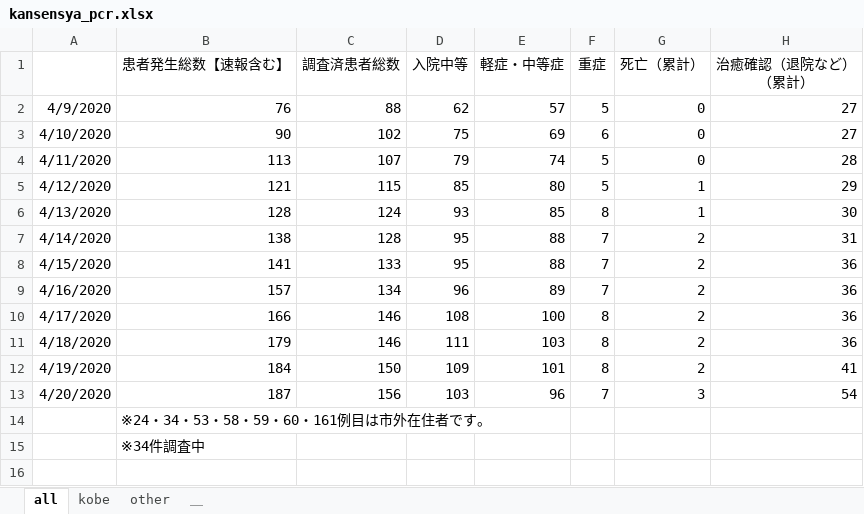
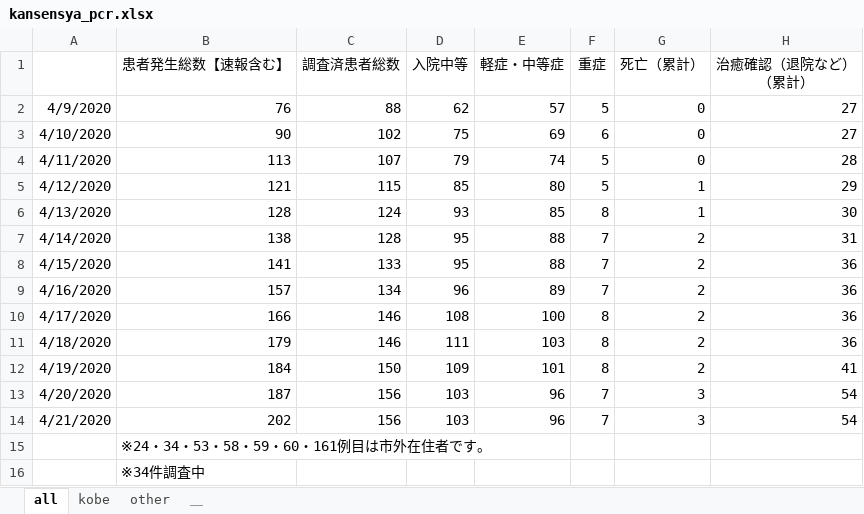
Before and after one commit to y-chan/covid19kobe-scraping, an Excel workbook: kansensya_pcr.xlsx, sheet all, drawn as a sheet; values as stored, in another font and other column widths than the file's, no borders; the diff names each change by its address in the sheet, - before the commit and + after, or states it on an @@ line.

```diff
--- a/kansensya_pcr.xlsx (sheet all)
+++ b/kansensya_pcr.xlsx (sheet all)
+row 14: 4/21/2020 | 202 | 156 | 103 | 96 | 7 | 3 | 54
```
Also changed, not shown: sheet kobe, sodan.xlsx, 1 other file.
